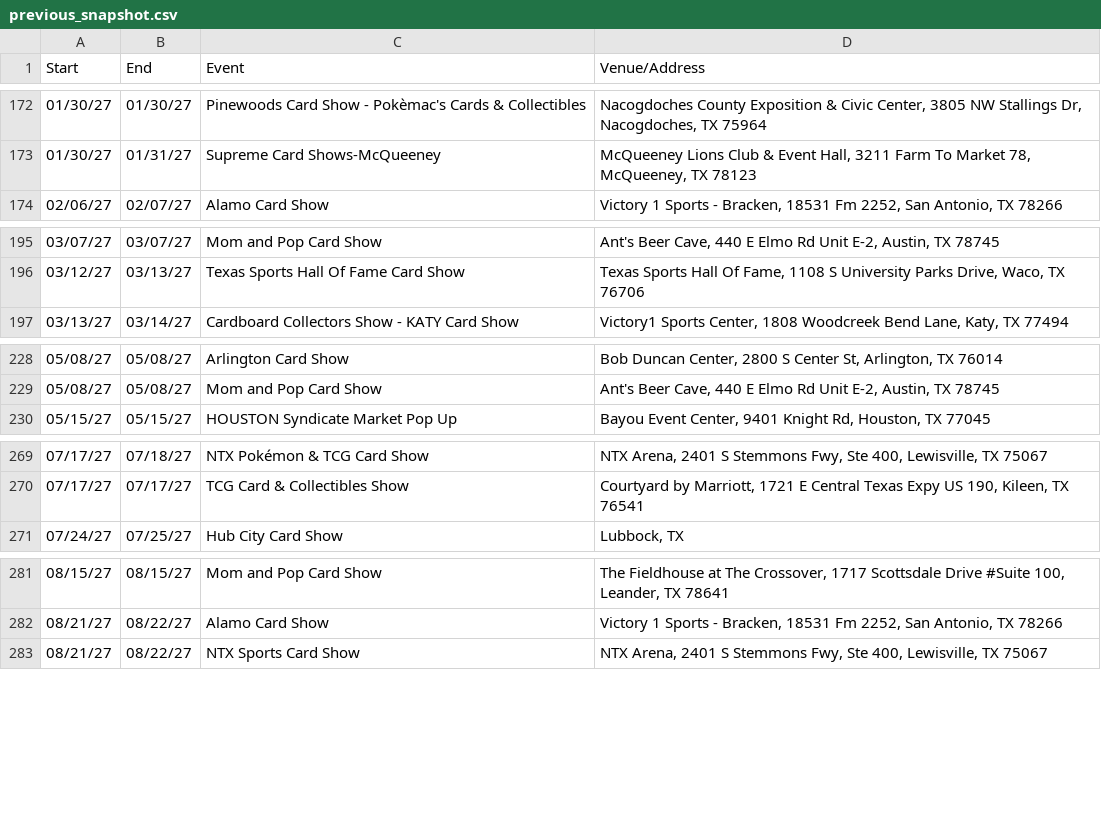
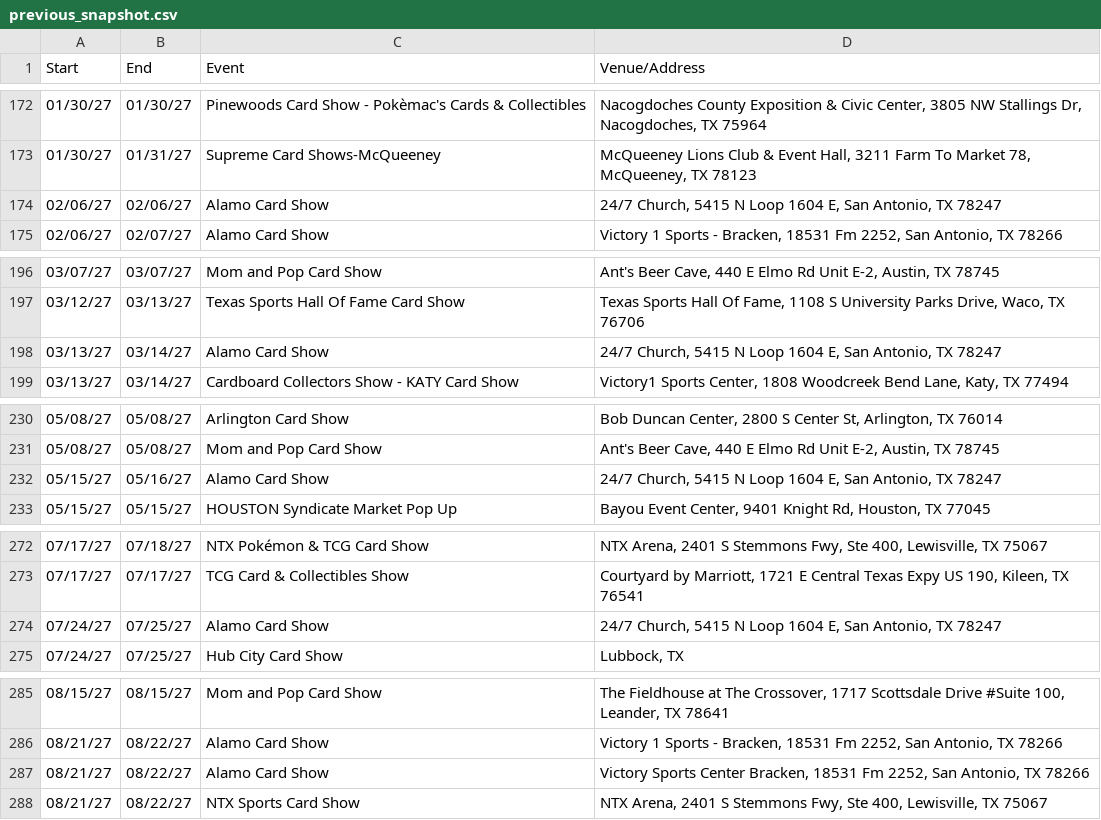
Before and after one commit to texasshowlocator/Texas-Show-Locator, a CSV file: data/previous_snapshot.csv, drawn as a sheet; only a part is shown, gaps mark what is left out; the diff covers the shown part only; the diff names each change by its address in the sheet, - before the commit and + after, or states it on an @@ line.

```diff
--- a/data/previous_snapshot.csv
+++ b/data/previous_snapshot.csv
+row 174: 02/06/27 | 02/06/27 | Alamo Card Show | 24/7 Church, 5415 N Loop 1604 E, San Antonio, TX 78247
+row 198: 03/13/27 | 03/14/27 | Alamo Card Show | 24/7 Church, 5415 N Loop 1604 E, San Antonio, TX 78247
+row 232: 05/15/27 | 05/16/27 | Alamo Card Show | 24/7 Church, 5415 N Loop 1604 E, San Antonio, TX 78247
+row 274: 07/24/27 | 07/25/27 | Alamo Card Show | 24/7 Church, 5415 N Loop 1604 E, San Antonio, TX 78247
+row 287: 08/21/27 | 08/22/27 | Alamo Card Show | Victory Sports Center Bracken, 18531 Fm 2252, San Antonio, TX 78266
```
Also changed, not shown: 2 added rows elsewhere in this file, data/ontreasure_previous_snapshot.csv.
